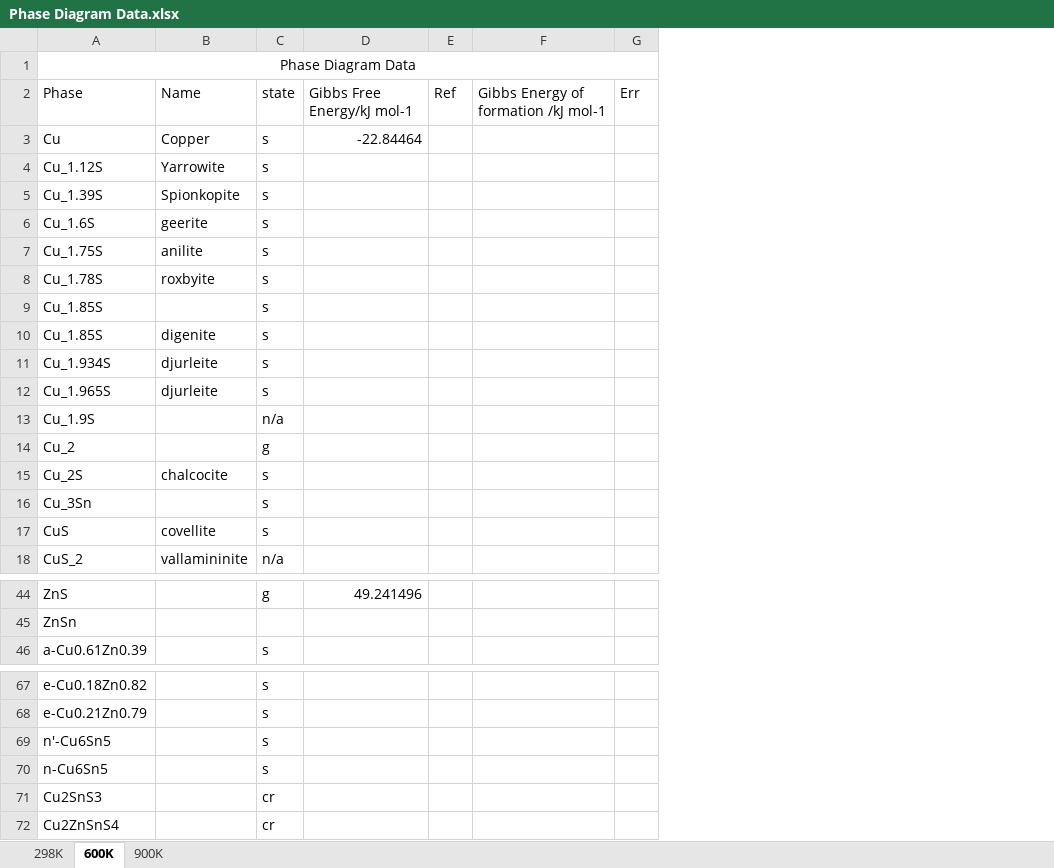
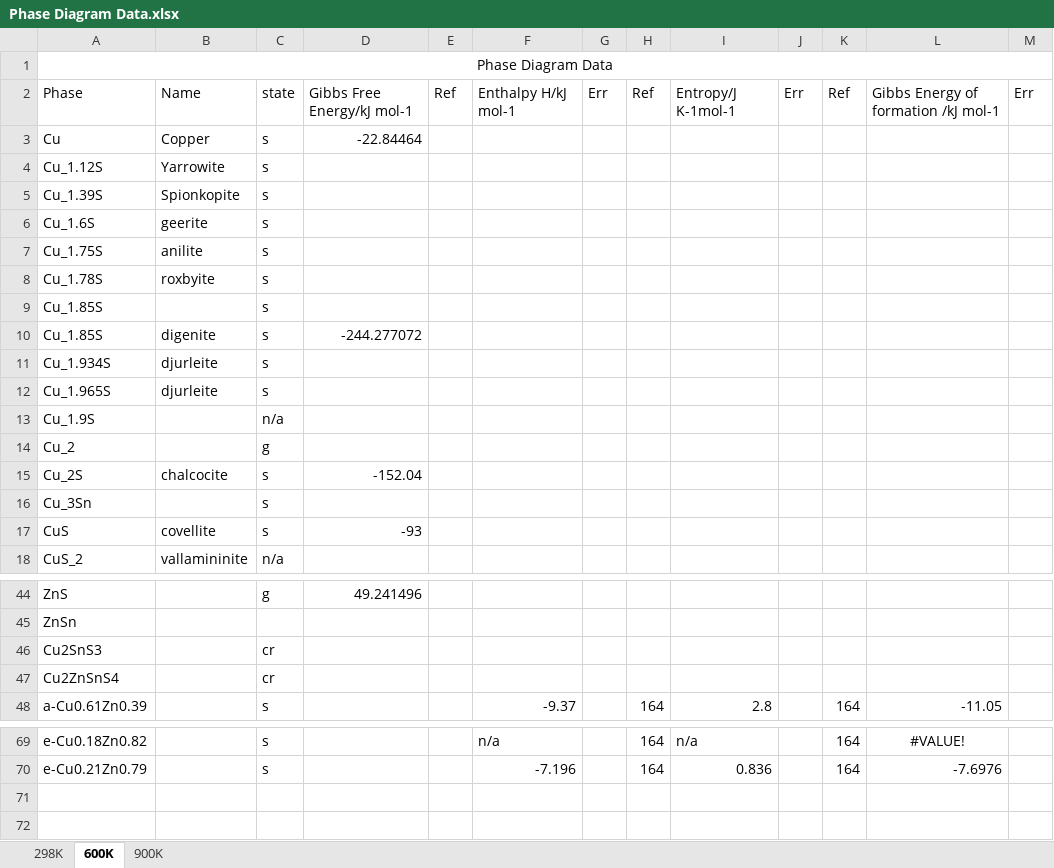
Before and after one commit to joshfrogers/CZTS-Project, an Excel workbook: Data/Phase Diagram Data.xlsx, sheet 600K, drawn as a sheet; only a part is shown, gaps mark what is left out; values as stored, in another font and other column widths than the file's, no borders; removed rows and columns are numbered as before the commit, all else as after; rows hold the shown columns only; the diff names each change by its address in the sheet, - before the commit and + after, or states it on an @@ line.

```diff
--- a/Data/Phase Diagram Data.xlsx (sheet 600K)
+++ b/Data/Phase Diagram Data.xlsx (sheet 600K)
-column F, row 2: Gibbs Energy of formation /kJ mol-1
+column F, row 2: Enthalpy H/kJ mol-1; row 48: -9.37; rows 69-70: n/a | -7.196
+column H, row 2: Ref; row 48: 164; rows 69-70: 164 | 164
+column I, row 2: Entropy/J K-1mol-1; row 48: 2.8; rows 69-70: n/a | 0.836
+column J, row 2: Err
+column K, row 2: Ref; row 48: 164; rows 69-70: 164 | 164
+column L, row 2: Gibbs Energy of formation /kJ mol-1; row 48: -11.05; rows 69-70: #VALUE! | -7.6976
+column M, row 2: Err
-D10: (empty)
+D10: -244.277072
-D15: (empty)
+D15: -152.04
-D17: (empty)
+D17: -93
@@ row 71 moved to row 46: Cu2SnS3 @@
@@ row 72 moved to row 47: Cu2ZnSnS4 @@
-row 69: n'-Cu6Sn5 |  | s
-row 70: n-Cu6Sn5 |  | s
```
Also changed, not shown: sheet 900K, 52 other files.
